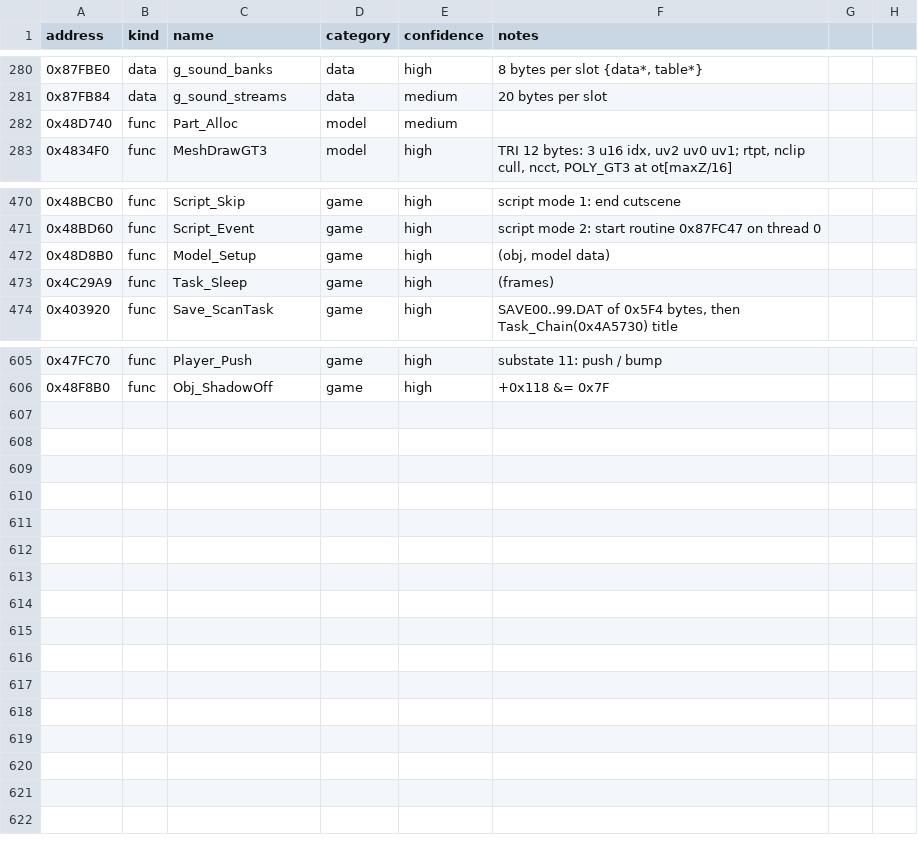
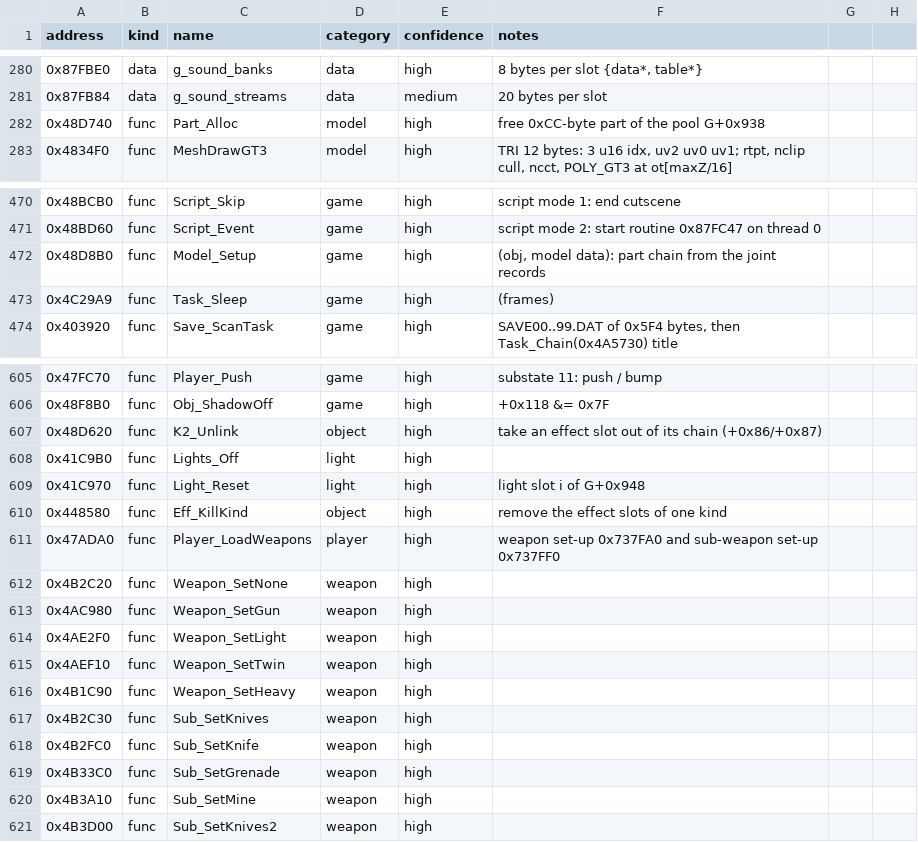
Before and after one commit to andruxaster/dino-crisis2-pc-recomp, a CSV file: tools/dc2_labels.csv, drawn as a sheet; only a part is shown, gaps mark what is left out.

```diff
--- a/tools/dc2_labels.csv
+++ b/tools/dc2_labels.csv
@@ -281,3 +281,3 @@ address,kind,name,category,confidence,notes
 0x87FB84,data,g_sound_streams,data,medium,20 bytes per slot
-0x48D740,func,Part_Alloc,model,medium,
+0x48D740,func,Part_Alloc,model,high,free 0xCC-byte part of the pool G+0x938
 0x4834F0,func,MeshDrawGT3,model,high,"TRI 12 bytes: 3 u16 idx, uv2 uv0 uv1; rtpt, nclip cull, ncct, POLY_GT3 at ot[maxZ/16]"
@@ -471,3 +471,3 @@ address,kind,name,category,confidence,notes
 0x48BD60,func,Script_Event,game,high,"script mode 2: start routine 0x87FC47 on thread 0"
-0x48D8B0,func,Model_Setup,game,high,"(obj, model data)"
+0x48D8B0,func,Model_Setup,game,high,"(obj, model data): part chain from the joint records"
 0x4C29A9,func,Task_Sleep,game,high,"(frames)"
@@ -606 +606,16 @@ address,kind,name,category,confidence,notes
 0x48F8B0,func,Obj_ShadowOff,game,high,"+0x118 &= 0x7F"
+0x48D620,func,K2_Unlink,object,high,take an effect slot out of its chain (+0x86/+0x87)
+0x41C9B0,func,Lights_Off,light,high,
+0x41C970,func,Light_Reset,light,high,light slot i of G+0x948
+0x448580,func,Eff_KillKind,object,high,remove the effect slots of one kind
+0x47ADA0,func,Player_LoadWeapons,player,high,weapon set-up 0x737FA0 and sub-weapon set-up 0x737FF0
+0x4B2C20,func,Weapon_SetNone,weapon,high,
+0x4AC980,func,Weapon_SetGun,weapon,high,
+0x4AE2F0,func,Weapon_SetLight,weapon,high,
+0x4AEF10,func,Weapon_SetTwin,weapon,high,
+0x4B1C90,func,Weapon_SetHeavy,weapon,high,
+0x4B2C30,func,Sub_SetKnives,weapon,high,
+0x4B2FC0,func,Sub_SetKnife,weapon,high,
+0x4B33C0,func,Sub_SetGrenade,weapon,high,
+0x4B3A10,func,Sub_SetMine,weapon,high,
+0x4B3D00,func,Sub_SetKnives2,weapon,high,
```
Also changed, not shown: 11 other files.
